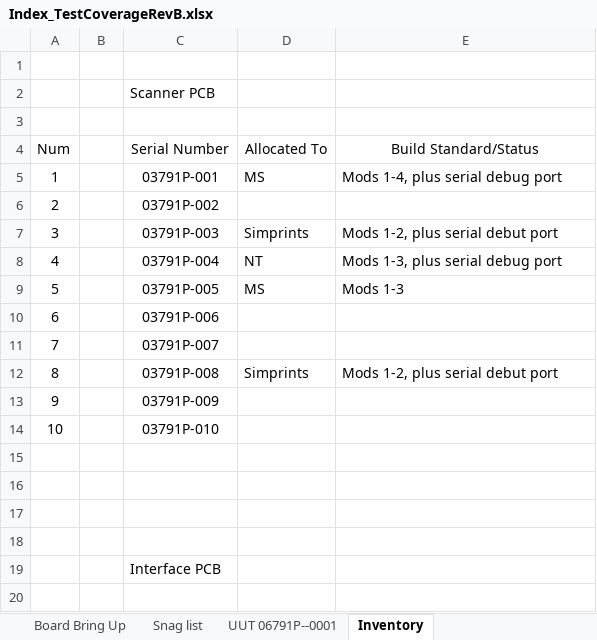
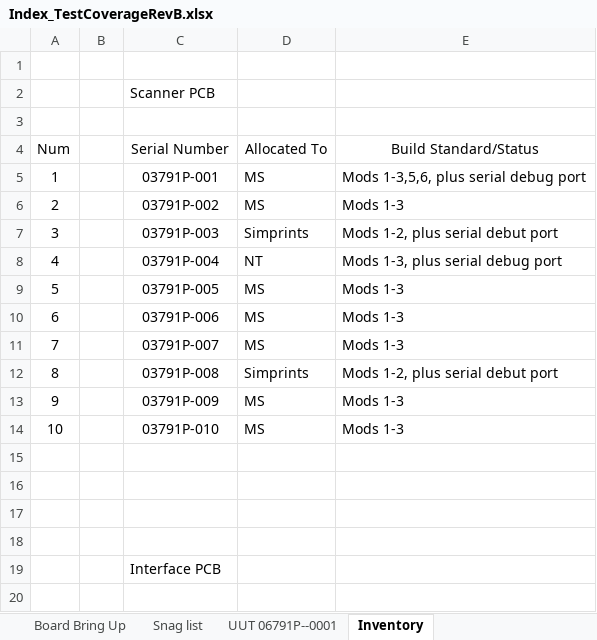
Before and after one commit to Samad-Simprints/Vero-Firmware, an Excel workbook: hw/scanner/Index_TestCoverageRevB.xlsx, sheet Inventory, drawn as a sheet; only a part is shown; values as stored, in another font and other column widths than the file's, no borders; the diff names each change by its address in the sheet, - before the commit and + after, or states it on an @@ line.

```diff
--- a/hw/scanner/Index_TestCoverageRevB.xlsx (sheet Inventory)
+++ b/hw/scanner/Index_TestCoverageRevB.xlsx (sheet Inventory)
-E5: Mods 1-4, plus serial debug port
+E5: Mods 1-3,5,6, plus serial debug port
-D6: (empty)
+D6: MS
-E6: (empty)
+E6: Mods 1-3
-D10:D11: (empty)
+D10:D11: MS
-E10:E11: (empty)
+E10:E11: Mods 1-3
-D13:D14: (empty)
+D13:D14: MS
-E13:E14: (empty)
+E13:E14: Mods 1-3
```
Also changed, not shown: sheet Snag list.
